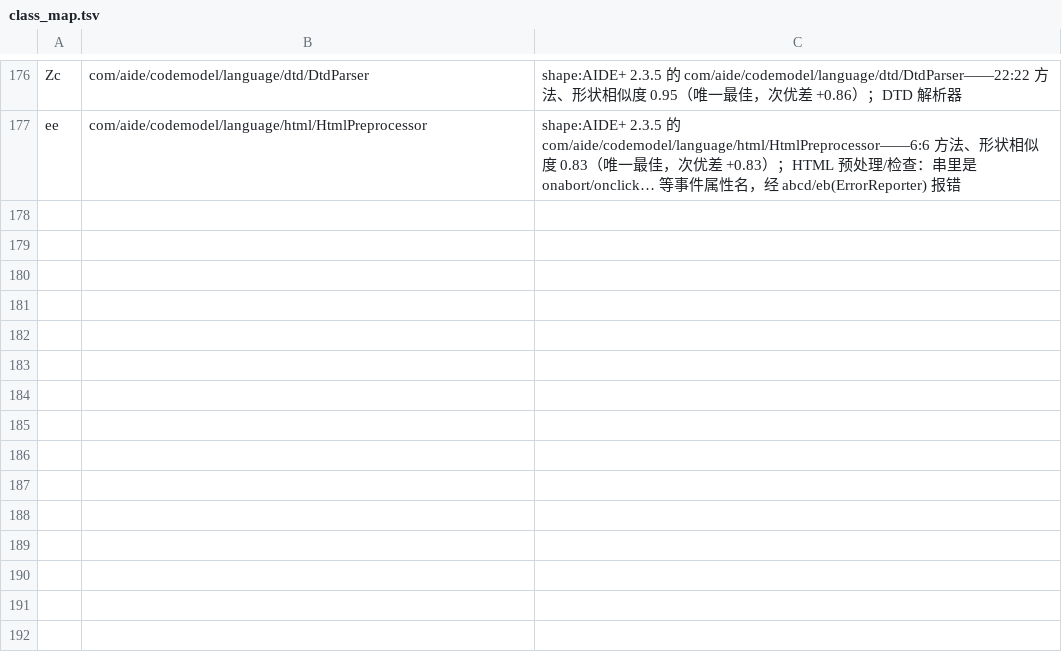
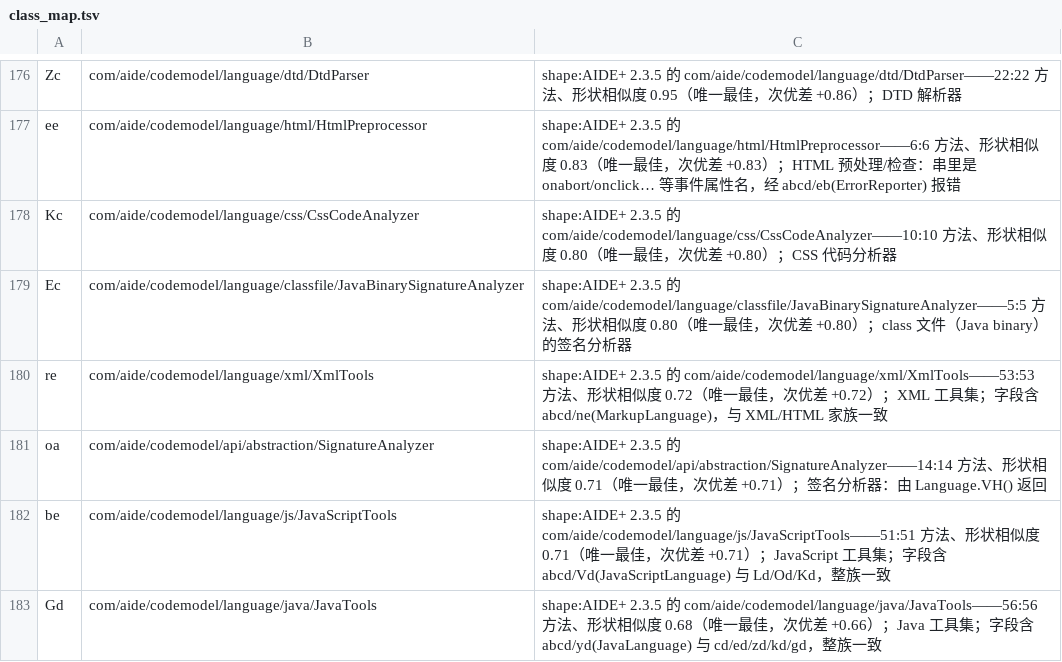
Before and after one commit to f401/MyAIDEProEnchanted, a TSV file: jobs/engine/class_map.tsv, drawn as a sheet; only a part is shown, gaps mark what is left out.

Commit message:
再按 AIDE+ 命名 6 个语言工具/分析器（含 map 迭代后的复算）
把上一批确认的 29 个名字写进 tools/deob/xshape_map.tsv 后重算形状，
又多出 6 个高置信匹配（都是语言服务族的“工具/分析器”，且字段里的语言类能独立佐证）：

  Kc → com/aide/codemodel/language/css/CssCodeAnalyzer              10:10  0.80
  Ec → com/aide/codemodel/language/classfile/JavaBinarySignatureAnalyzer 5:5 0.80
  re → com/aide/codemodel/language/xml/XmlTools                    53:53  0.72（字段含 ne=MarkupLanguage）
  oa → com/aide/codemodel/api/abstraction/SignatureAnalyzer         14:14  0.71
  be → com/aide/codemodel/language/js/JavaScriptTools              51:51  0.71（字段含 Vd=JavaScriptLanguage）
  Gd → com/aide/codemodel/language/java/JavaTools                  56:56  0.68（字段含 yd=JavaLanguage）

仍存疑未收：{be,Jc} 都 51 方法同指 JavaScriptTools、{qd,Td} 都 49 同指 JavaScriptCommentsTools、
{Yc,Hc} 都 20 同指 DtdLexer、{ad,Tc}/{pd,Sd}/{Ic} 次优差 0——这些要靠引用者区分，先不动。

门禁：validate ✔ / verify 不一致 0 / inherit 0-0-0 / pkgclose 0 / innercheck 0-0-0 /
famcheck 0-0 / validate_tiny ✔ / round-trip ✔
基线：类 4015 / 成员 27444 / 参数 22167 / 注释 31459

```diff
--- a/jobs/engine/class_map.tsv
+++ b/jobs/engine/class_map.tsv
@@ -177 +177,7 @@ Zc	com/aide/codemodel/language/dtd/DtdParser	shape:AIDE+ 2.3.5 的 com/aide/code
 ee	com/aide/codemodel/language/html/HtmlPreprocessor	shape:AIDE+ 2.3.5 的 com/aide/codemodel/language/html/HtmlPreprocessor——6:6 方法、形状相似度 0.83（唯一最佳，次优差 +0.83）；HTML 预处理/检查：串里是 onabort/onclick… 等事件属性名，经 abcd/eb(ErrorReporter) 报错
+Kc	com/aide/codemodel/language/css/CssCodeAnalyzer	shape:AIDE+ 2.3.5 的 com/aide/codemodel/language/css/CssCodeAnalyzer——10:10 方法、形状相似度 0.80（唯一最佳，次优差 +0.80）；CSS 代码分析器
+Ec	com/aide/codemodel/language/classfile/JavaBinarySignatureAnalyzer	shape:AIDE+ 2.3.5 的 com/aide/codemodel/language/classfile/JavaBinarySignatureAnalyzer——5:5 方法、形状相似度 0.80（唯一最佳，次优差 +0.80）；class 文件（Java binary）的签名分析器
+re	com/aide/codemodel/language/xml/XmlTools	shape:AIDE+ 2.3.5 的 com/aide/codemodel/language/xml/XmlTools——53:53 方法、形状相似度 0.72（唯一最佳，次优差 +0.72）；XML 工具集；字段含 abcd/ne(MarkupLanguage)，与 XML/HTML 家族一致
+oa	com/aide/codemodel/api/abstraction/SignatureAnalyzer	shape:AIDE+ 2.3.5 的 com/aide/codemodel/api/abstraction/SignatureAnalyzer——14:14 方法、形状相似度 0.71（唯一最佳，次优差 +0.71）；签名分析器：由 Language.VH() 返回
+be	com/aide/codemodel/language/js/JavaScriptTools	shape:AIDE+ 2.3.5 的 com/aide/codemodel/language/js/JavaScriptTools——51:51 方法、形状相似度 0.71（唯一最佳，次优差 +0.71）；JavaScript 工具集；字段含 abcd/Vd(JavaScriptLanguage) 与 Ld/Od/Kd，整族一致
+Gd	com/aide/codemodel/language/java/JavaTools	shape:AIDE+ 2.3.5 的 com/aide/codemodel/language/java/JavaTools——56:56 方法、形状相似度 0.68（唯一最佳，次优差 +0.66）；Java 工具集；字段含 abcd/yd(JavaLanguage) 与 cd/ed/zd/kd/gd，整族一致
```
Also changed, not shown: jobs/engine/comments.tsv, tools/deob/xshape_map.tsv, 3 other files.
